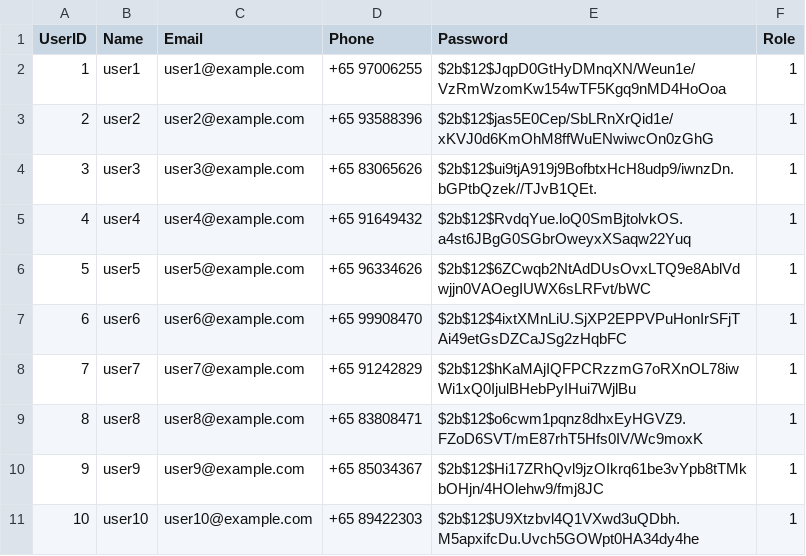
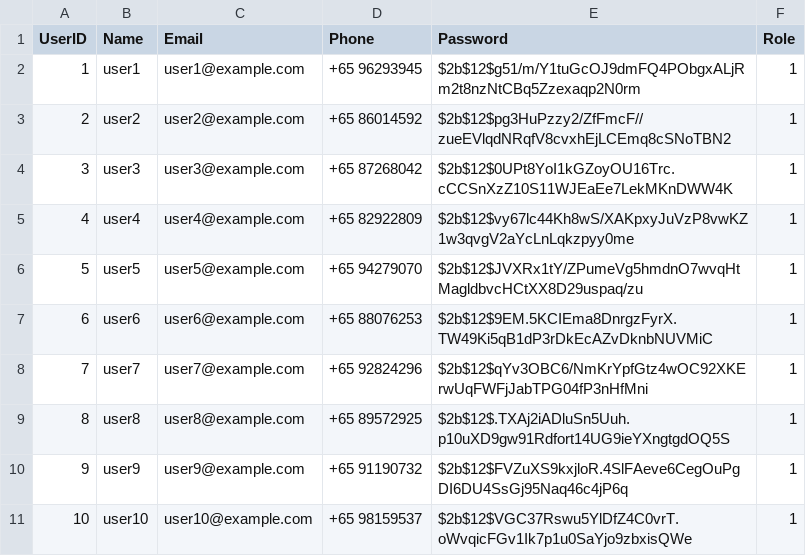
Before and after one commit to ZhengWeiHo/G36_CSC2008Project, a CSV file: website/users.csv, drawn as a sheet.

```diff
--- a/website/users.csv
+++ b/website/users.csv
@@ -1,11 +1,11 @@
 UserID,Name,Email,Phone,Password,Role
-1,user1,user1@example.com,+65 97006255,$2b$12$JqpD0GtHyDMnqXN/Weun1e/VzRmWzomKw154wTF5Kgq9nMD4HoOoa,1
-2,user2,user2@example.com,+65 93588396,$2b$12$jas5E0Cep/SbLRnXrQid1e/xKVJ0d6KmOhM8ffWuENwiwcOn0zGhG,1
-3,user3,user3@example.com,+65 83065626,$2b$12$ui9tjA919j9BofbtxHcH8udp9/iwnzDn.bGPtbQzek//TJvB1QEt.,1
-4,user4,user4@example.com,+65 91649432,$2b$12$RvdqYue.loQ0SmBjtolvkOS.a4st6JBgG0SGbrOweyxXSaqw22Yuq,1
-5,user5,user5@example.com,+65 96334626,$2b$12$6ZCwqb2NtAdDUsOvxLTQ9e8AblVdwjjn0VAOegIUWX6sLRFvt/bWC,1
-6,user6,user6@example.com,+65 99908470,$2b$12$4ixtXMnLiU.SjXP2EPPVPuHonIrSFjTAi49etGsDZCaJSg2zHqbFC,1
-7,user7,user7@example.com,+65 91242829,$2b$12$hKaMAjIQFPCRzzmG7oRXnOL78iwWi1xQ0IjulBHebPyIHui7WjlBu,1
-8,user8,user8@example.com,+65 83808471,$2b$12$o6cwm1pqnz8dhxEyHGVZ9.FZoD6SVT/mE87rhT5Hfs0IV/Wc9moxK,1
-9,user9,user9@example.com,+65 85034367,$2b$12$Hi17ZRhQvl9jzOIkrq61be3vYpb8tTMkbOHjn/4HOlehw9/fmj8JC,1
-10,user10,user10@example.com,+65 89422303,$2b$12$U9Xtzbvl4Q1VXwd3uQDbh.M5apxifcDu.Uvch5GOWpt0HA34dy4he,1
+1,user1,user1@example.com,+65 96293945,$2b$12$g51/m/Y1tuGcOJ9dmFQ4PObgxALjRm2t8nzNtCBq5Zzexaqp2N0rm,1
+2,user2,user2@example.com,+65 86014592,$2b$12$pg3HuPzzy2/ZfFmcF//zueEVlqdNRqfV8cvxhEjLCEmq8cSNoTBN2,1
+3,user3,user3@example.com,+65 87268042,$2b$12$0UPt8YoI1kGZoyOU16Trc.cCCSnXzZ10S11WJEaEe7LekMKnDWW4K,1
+4,user4,user4@example.com,+65 82922809,$2b$12$vy67lc44Kh8wS/XAKpxyJuVzP8vwKZ1w3qvgV2aYcLnLqkzpyy0me,1
+5,user5,user5@example.com,+65 94279070,$2b$12$JVXRx1tY/ZPumeVg5hmdnO7wvqHtMagldbvcHCtXX8D29uspaq/zu,1
+6,user6,user6@example.com,+65 88076253,$2b$12$9EM.5KCIEma8DnrgzFyrX.TW49Ki5qB1dP3rDkEcAZvDknbNUVMiC,1
+7,user7,user7@example.com,+65 92824296,$2b$12$qYv3OBC6/NmKrYpfGtz4wOC92XKErwUqFWFjJabTPG04fP3nHfMni,1
+8,user8,user8@example.com,+65 89572925,$2b$12$.TXAj2iADluSn5Uuh.p10uXD9gw91Rdfort14UG9ieYXngtgdOQ5S,1
+9,user9,user9@example.com,+65 91190732,$2b$12$FVZuXS9kxjloR.4SlFAeve6CegOuPgDI6DU4SsGj95Naq46c4jP6q,1
+10,user10,user10@example.com,+65 98159537,$2b$12$VGC37Rswu5YlDfZ4C0vrT.oWvqicFGv1Ik7p1u0SaYjo9zbxisQWe,1
```
Also changed, not shown: website/appointments.csv, website/donations.csv, 2 other files.
